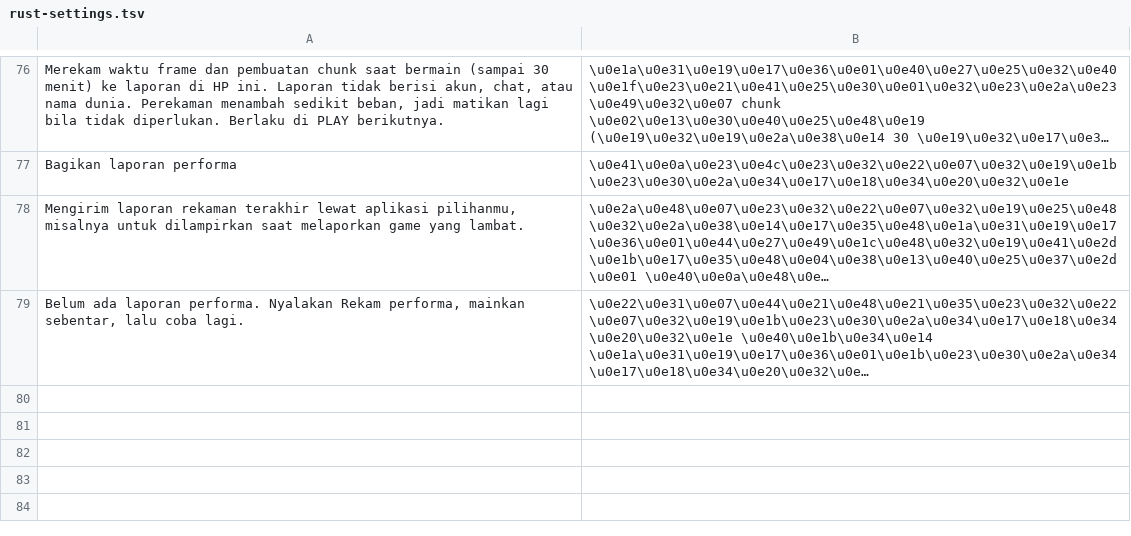
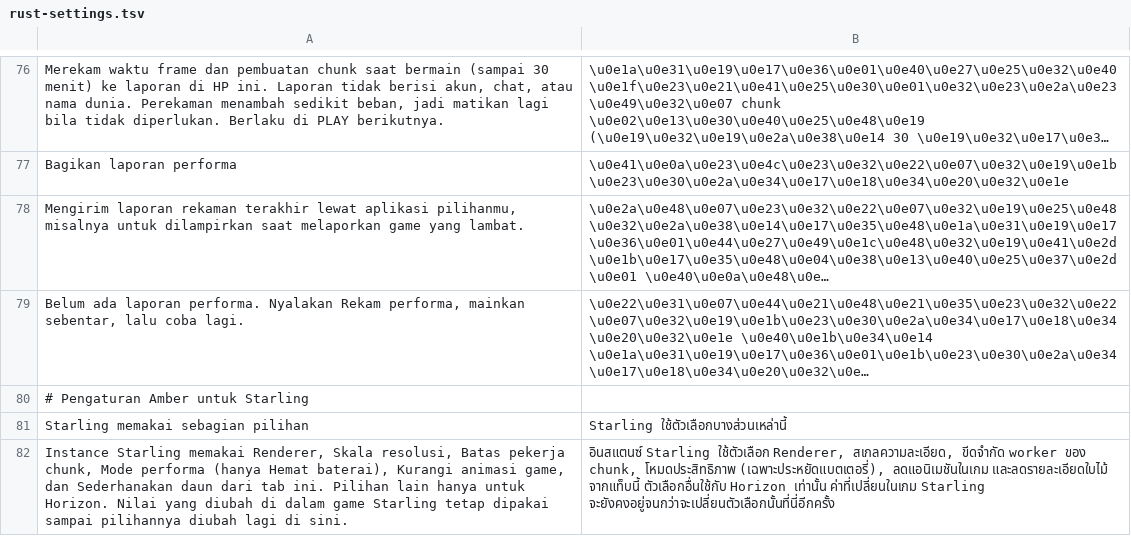
Before and after one commit to ItsVynzzzz/AmberLauncher, a TSV file: app/src/main/assets/lang/th/rust-settings.tsv, drawn as a sheet; only a part is shown, gaps mark what is left out; long unchanged cells end in …; the diff names each change by its address in the sheet, - before the commit and + after, or states it on an @@ line.

```diff
--- a/app/src/main/assets/lang/th/rust-settings.tsv
+++ b/app/src/main/assets/lang/th/rust-settings.tsv
+row 80: # Pengaturan Amber untuk Starling
+row 81: Starling memakai sebagian pilihan | Starling ใช้ตัวเลือกบางส่วนเหล่านี้
+row 82: Instance Starling memakai Renderer, Skala resolusi, Batas pekerja chunk, Mode performa (hanya Hemat baterai), Kurangi animasi game, dan Sederhanakan daun dari tab ini. Pilihan lain hanya untuk Horizon. Nilai yang diubah di dalam game Starling tetap dipakai sampai pilihannya diubah lagi di sini. | อินสแตนซ์ Starling ใช้ตัวเลือก Renderer, สเกลความละเอียด, ขีดจำกัด worker ของ chunk, โหมดประสิทธิภาพ (เฉพาะประหยัดแบตเตอรี่), ลดแอนิเมชันในเกม และลดรายละเอียดใบไม้ จากแท็บนี้ ตัวเลือกอื่นใช้กับ Horizon เท่านั้น ค่าที่เปลี่ยนในเกม Starling จะยังคงอยู่จนกว่าจะเปลี่ยนตัวเลือกนั้นที่นี่อีกครั้ง
```
Also changed, not shown: app/src/main/assets/lang/en/rust-settings.tsv, app/src/main/assets/lang/es/rust-settings.tsv, 11 other files.
